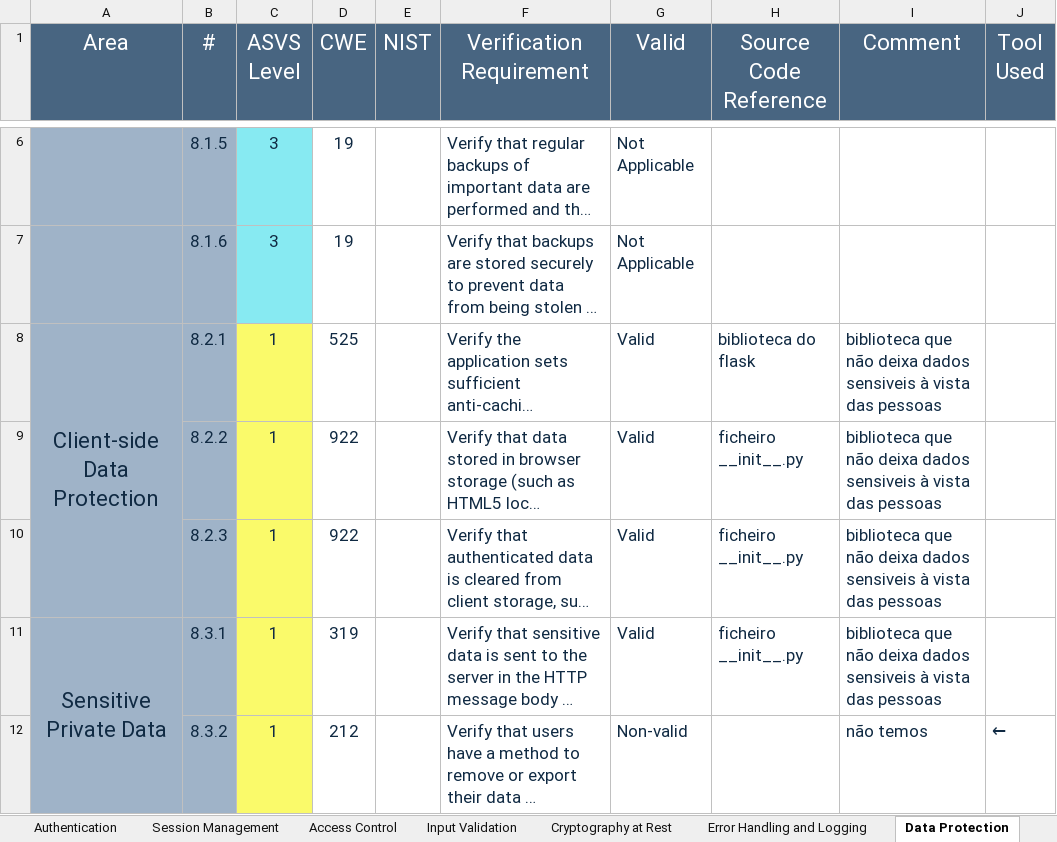
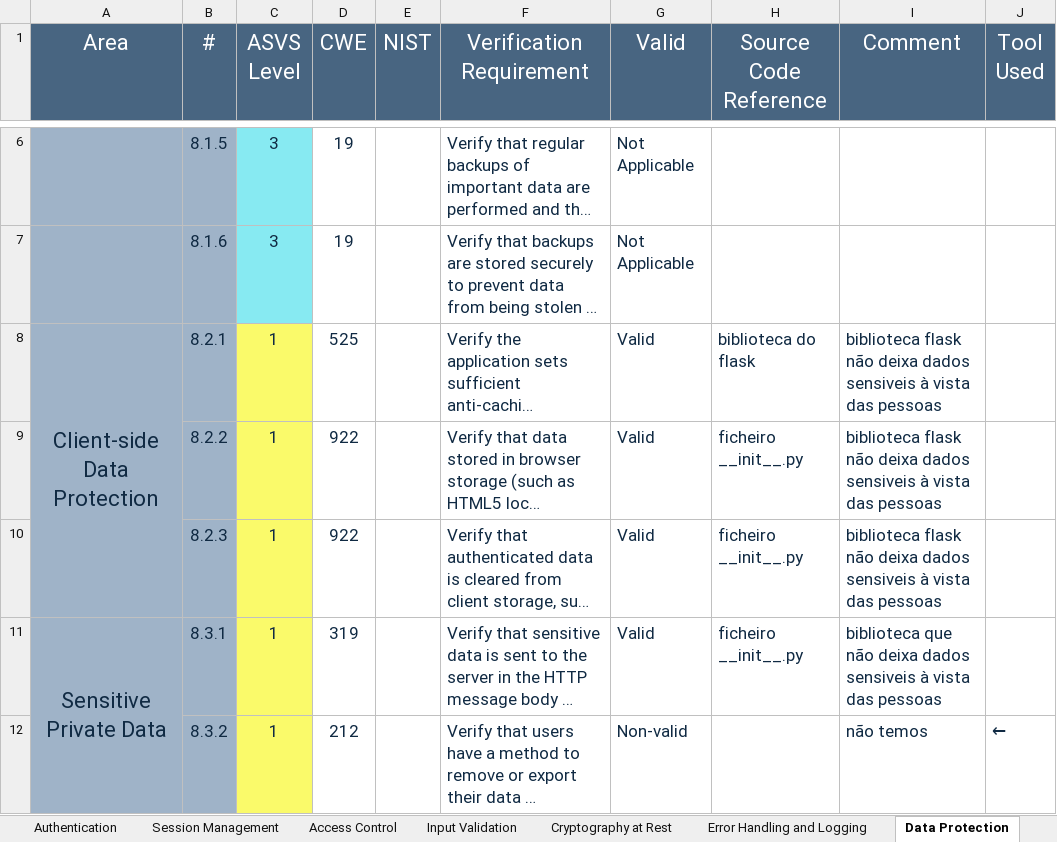
Before and after one commit to MiguelReis23/2nd-project-sio, an Excel workbook: analysis/checklist_app_sec.xlsx, sheet Data Protection, drawn as a sheet; only a part is shown, gaps mark what is left out; long unchanged cells end in …; values as stored, in another font and other column widths than the file's, no borders; the diff names each change by its address in the sheet, - before the commit and + after, or states it on an @@ line.

```diff
--- a/analysis/checklist_app_sec.xlsx (sheet Data Protection)
+++ b/analysis/checklist_app_sec.xlsx (sheet Data Protection)
-I8:I10 (Comment): biblioteca que não deixa…
+I8:I10 (Comment): biblioteca flask não deixa…
```
Also changed, not shown: sheet Authentication, 1 other file.
